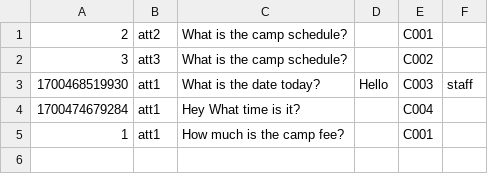
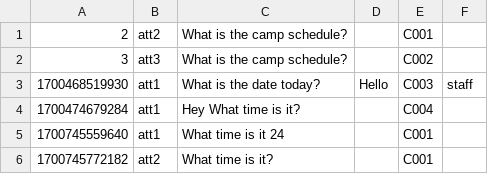
Before and after one commit to EricFan2002/SC2002, a CSV file: data/enquiry.csv, drawn as a sheet.

```diff
--- a/data/enquiry.csv
+++ b/data/enquiry.csv
@@ -4,2 +4,3 @@
 1700474679284,att1,Hey What time is it?,,C004,
-1,att1,How much is the camp fee?,,C001,
+1700745559640,att1,What time is it 24,,C001,
+1700745772182,att2,What time is it?,,C001,
```
Also changed, not shown: data/camp.csv, data/user.csv, 7 other files.
